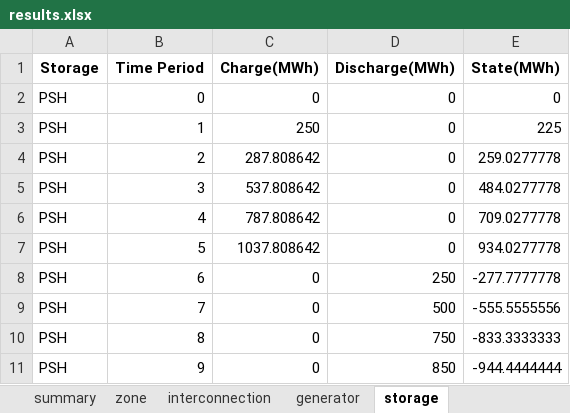
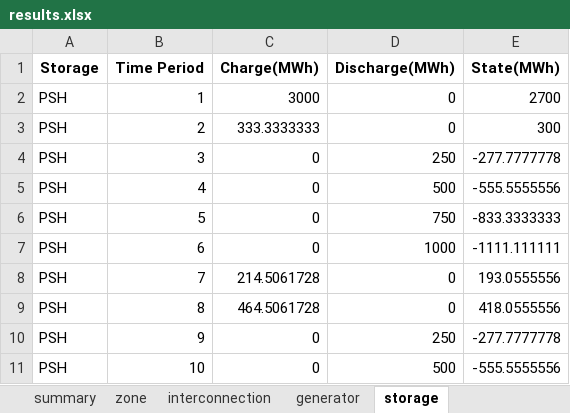
Before and after one commit to bukhsh/oats, an Excel workbook: results.xlsx, sheet storage, drawn as a sheet; values as stored, in another font and other column widths than the file's, no borders; removed rows and columns are numbered as before the commit, all else as after; the diff names each change by its address in the sheet, - before the commit and + after, or states it on an @@ line.

Commit message:
storage errors fixed

```diff
--- a/results.xlsx (sheet storage)
+++ b/results.xlsx (sheet storage)
-row 2: PSH | 0 | 0 | 0 | 0
-C2 (Charge(MWh)): 250
+C2 (Charge(MWh)): 3000
-E2 (State(MWh)): 225
+E2 (State(MWh)): 2700
-C3 (Charge(MWh)): 287.808642
+C3 (Charge(MWh)): 333.3333333
-E3 (State(MWh)): 259.0277778
+E3 (State(MWh)): 300
-C4 (Charge(MWh)): 537.808642
+C4 (Charge(MWh)): 0
-D4 (Discharge(MWh)): 0
+D4 (Discharge(MWh)): 250
-E4 (State(MWh)): 484.0277778
+E4 (State(MWh)): -277.7777778
-C5 (Charge(MWh)): 787.808642
+C5 (Charge(MWh)): 0
-D5 (Discharge(MWh)): 0
+D5 (Discharge(MWh)): 500
-E5 (State(MWh)): 709.0277778
+E5 (State(MWh)): -555.5555556
-C6 (Charge(MWh)): 1037.808642
+C6 (Charge(MWh)): 0
-D6 (Discharge(MWh)): 0
+D6 (Discharge(MWh)): 750
-E6 (State(MWh)): 934.0277778
+E6 (State(MWh)): -833.3333333
-D7 (Discharge(MWh)): 250
+D7 (Discharge(MWh)): 1000
-E7 (State(MWh)): -277.7777778
+E7 (State(MWh)): -1111.111111
-C8 (Charge(MWh)): 0
+C8 (Charge(MWh)): 214.5061728
-D8 (Discharge(MWh)): 500
+D8 (Discharge(MWh)): 0
-E8 (State(MWh)): -555.5555556
+E8 (State(MWh)): 193.0555556
-C9 (Charge(MWh)): 0
+C9 (Charge(MWh)): 464.5061728
-D9 (Discharge(MWh)): 750
+D9 (Discharge(MWh)): 0
-E9 (State(MWh)): -833.3333333
+E9 (State(MWh)): 418.0555556
-D10 (Discharge(MWh)): 850
+D10 (Discharge(MWh)): 250
-E10 (State(MWh)): -944.4444444
+E10 (State(MWh)): -277.7777778
+row 11: PSH | 10 | 0 | 500 | -555.5555556
```
Also changed, not shown: sheet zone, sheet generator, sheet summary, sheet interconnection, 15 other files.
